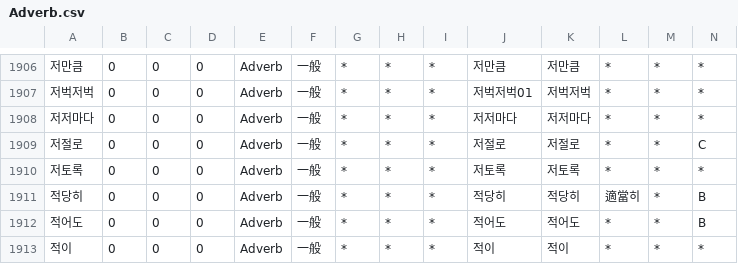
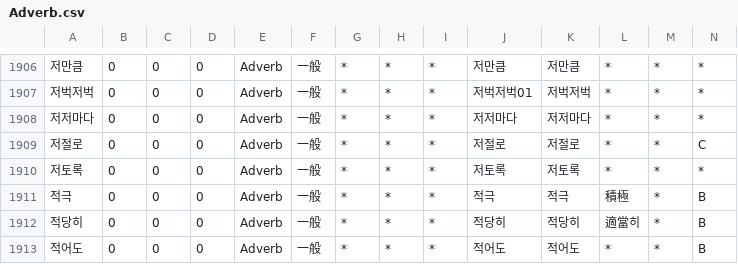
Before and after one commit to okikirmui/nkhandic, a CSV file: seed/Adverb.csv, drawn as a sheet; only a part is shown, gaps mark what is left out; the shorter side is filled out with more unchanged rows; rows hold the shown columns only; the diff names each change by its address in the sheet, - before the commit and + after, or states it on an @@ line.

```diff
--- a/seed/Adverb.csv
+++ b/seed/Adverb.csv
+row 1911: 적극 | 0 | 0 | 0 | Adverb | 一般 | * | * | * | 적극 | 적극 | 積極 | * | B
```
Also changed, not shown: seed/Noun.supplement.name.csv, seed/Root.csv, 1 other file.
